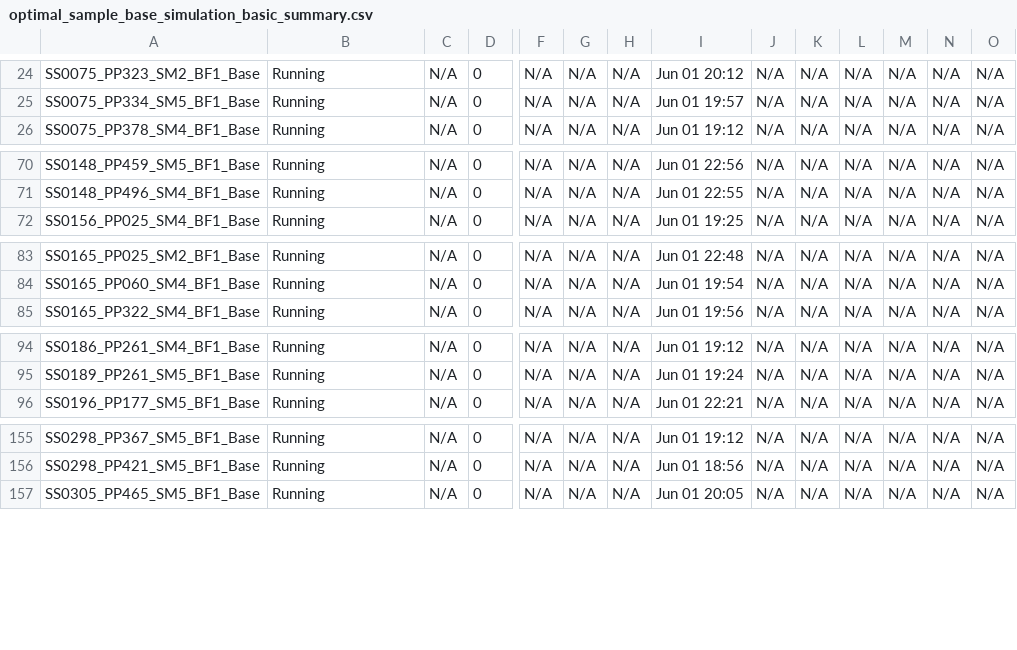
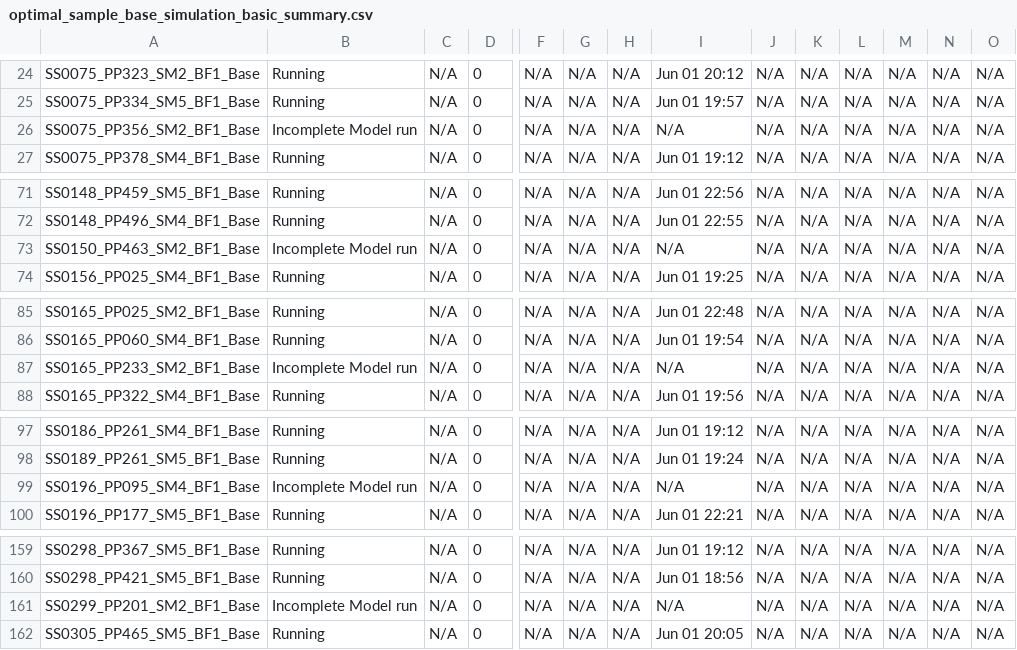
Before and after one commit to akhalid-twi/LWI-production, a CSV file: assets/optimal_sample_base_simulation_basic_summary.csv, drawn as a sheet; only a part is shown, gaps mark what is left out; rows hold the shown columns only; the diff covers the shown part only; the diff names each change by its address in the sheet, - before the commit and + after, or states it on an @@ line.

```diff
--- a/assets/optimal_sample_base_simulation_basic_summary.csv
+++ b/assets/optimal_sample_base_simulation_basic_summary.csv
+row 26: SS0075_PP356_SM2_BF1_Base | Incomplete Model run | N/A | 0 | N/A | N/A | N/A | N/A | N/A | N/A | N/A | N/A | N/A | N/A
+row 73: SS0150_PP463_SM2_BF1_Base | Incomplete Model run | N/A | 0 | N/A | N/A | N/A | N/A | N/A | N/A | N/A | N/A | N/A | N/A
+row 87: SS0165_PP233_SM2_BF1_Base | Incomplete Model run | N/A | 0 | N/A | N/A | N/A | N/A | N/A | N/A | N/A | N/A | N/A | N/A
+row 99: SS0196_PP095_SM4_BF1_Base | Incomplete Model run | N/A | 0 | N/A | N/A | N/A | N/A | N/A | N/A | N/A | N/A | N/A | N/A
+row 161: SS0299_PP201_SM2_BF1_Base | Incomplete Model run | N/A | 0 | N/A | N/A | N/A | N/A | N/A | N/A | N/A | N/A | N/A | N/A
```
Also changed, not shown: 2 added rows elsewhere in this file, assets/optimal_sample_base_simulation_HDF_summary.csv, 1 other file.
